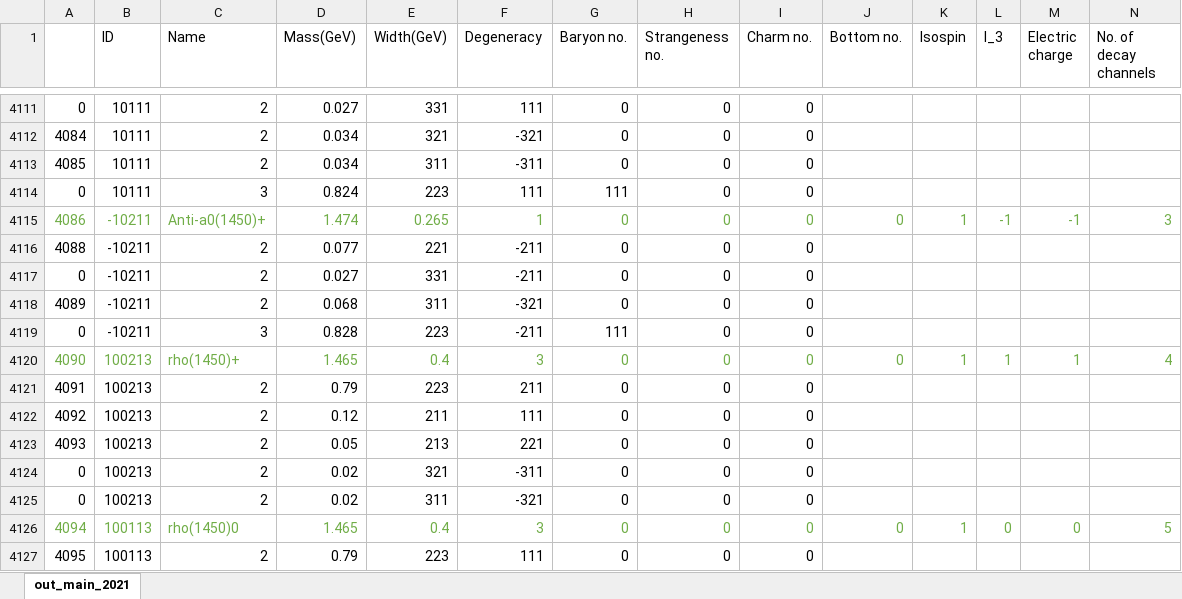
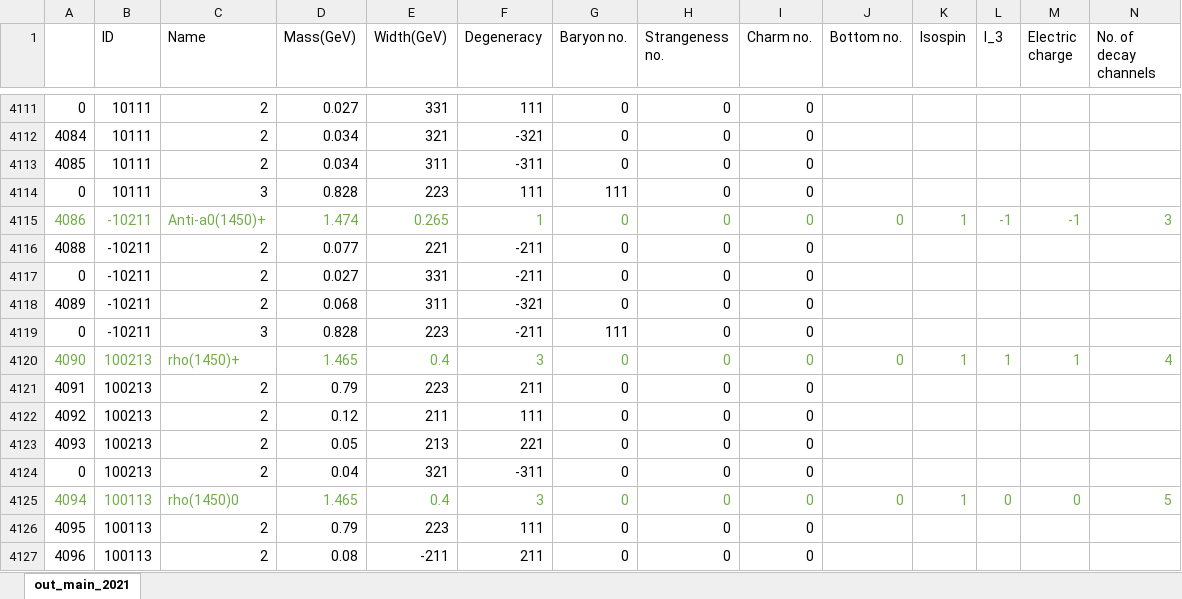
Before and after one commit to jordissm/PDG2021Plus, an Excel workbook: generating_scripts/PDG21Plus_master.xlsx, sheet out_main_2021, drawn as a sheet; only a part is shown, gaps mark what is left out; the shorter side is filled out with more unchanged rows; values as stored, in another font and other column widths than the file's, no borders; rows hold the shown columns only; the diff names each change by its address in the sheet, - before the commit and + after, or states it on an @@ line.

Commit message:
Updated decay information of rho(1450) and a0(1450)

```diff
--- a/generating_scripts/PDG21Plus_master.xlsx (sheet out_main_2021)
+++ b/generating_scripts/PDG21Plus_master.xlsx (sheet out_main_2021)
-D4114 (Mass(GeV)): 0.824
+D4114 (Mass(GeV)): 0.828
-D4124 (Mass(GeV)): 0.02
+D4124 (Mass(GeV)): 0.04
-row 4125: 0 | 100213 | 2 | 0.02 | 311 | -321 | 0 | 0 | 0
```
Also changed, not shown: formulas that keep their value.
